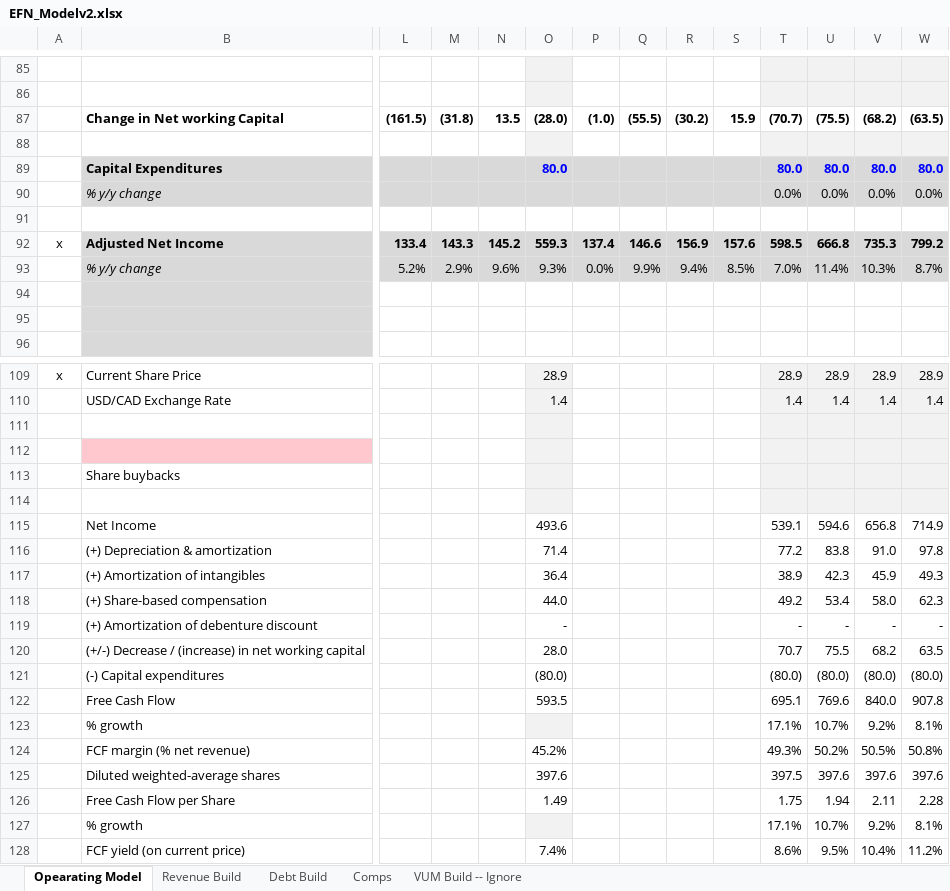
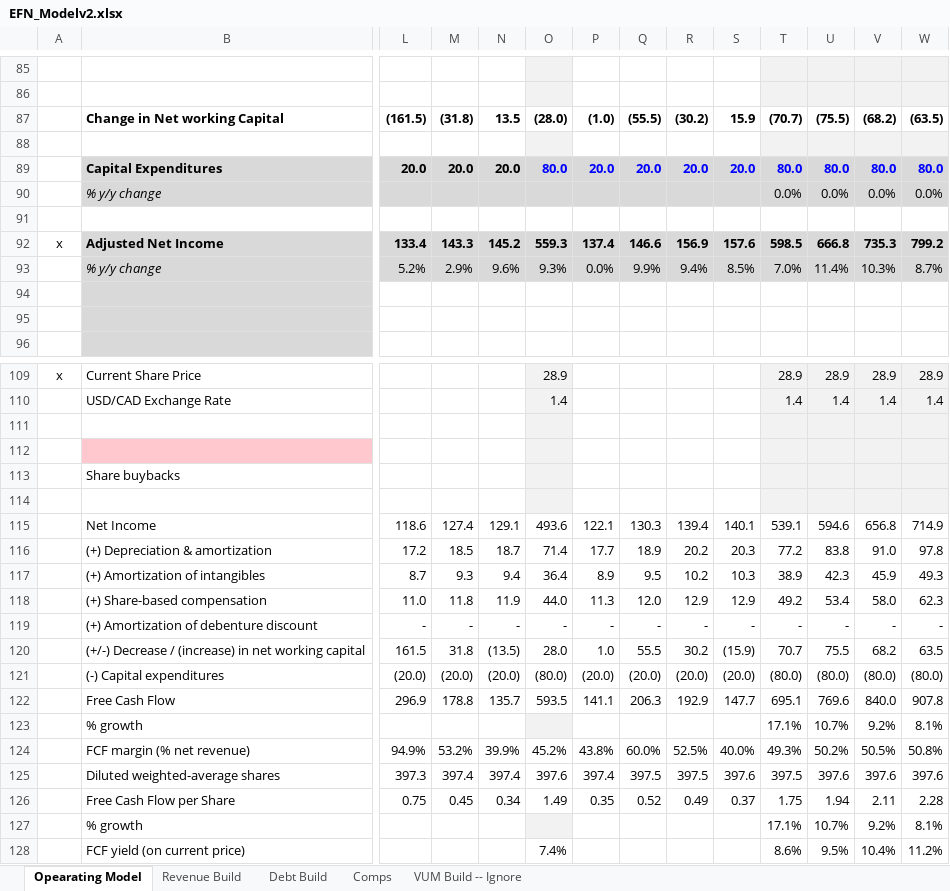
Before and after one commit to curtkiizi-stack/efnmodel, an Excel workbook: EFN_Modelv2.xlsx, sheet Opearating Model, drawn as a sheet; only a part is shown, gaps mark what is left out; values as stored, in another font and other column widths than the file's, no borders; removed rows and columns are numbered as before the commit, all else as after; rows hold the shown columns only; the diff names each change by its address in the sheet, - before the commit and + after, or states it on an @@ line.

```diff
--- a/EFN_Modelv2.xlsx (sheet Opearating Model)
+++ b/EFN_Modelv2.xlsx (sheet Opearating Model)
-row 89:  | Capital Expenditures |  |  |  | 80.0 |  |  |  |  | 80.0 | 80.0 | 80.0 | 80.0
+row 89:  | Capital Expenditures | 20.0 | 20.0 | 20.0 | 80.0 | 20.0 | 20.0 | 20.0 | 20.0 | 80.0 | 80.0 | 80.0 | 80.0
-L115: (empty)
+L115: 118.6
-M115: (empty)
+M115: 127.4
-N115: (empty)
+N115: 129.1
-P115: (empty)
+P115: 122.1
-Q115: (empty)
+Q115: 130.3
-R115: (empty)
+R115: 139.4
-S115: (empty)
+S115: 140.1
-row 116:  | (+) Depreciation & amortization |  |  |  | 71.4 |  |  |  |  | 77.2 | 83.8 | 91.0 | 97.8
-row 117:  | (+) Amortization of intangibles |  |  |  | 36.4 |  |  |  |  | 38.9 | 42.3 | 45.9 | 49.3
-row 118:  | (+) Share-based compensation |  |  |  | 44.0 |  |  |  |  | 49.2 | 53.4 | 58.0 | 62.3
-row 119:  | (+) Amortization of debenture discount |  |  |  | - |  |  |  |  | - | - | - | -
-row 120:  | (+/-) Decrease / (increase) in net working capital |  |  |  | 28.0 |  |  |  |  | 70.7 | 75.5 | 68.2 | 63.5
-row 121:  | (-) Capital expenditures |  |  |  | (80.0) |  |  |  |  | (80.0) | (80.0) | (80.0) | (80.0)
-row 122:  | Free Cash Flow |  |  |  | 593.5 |  |  |  |  | 695.1 | 769.6 | 840.0 | 907.8
+row 116:  | (+) Depreciation & amortization | 17.2 | 18.5 | 18.7 | 71.4 | 17.7 | 18.9 | 20.2 | 20.3 | 77.2 | 83.8 | 91.0 | 97.8
+row 117:  | (+) Amortization of intangibles | 8.7 | 9.3 | 9.4 | 36.4 | 8.9 | 9.5 | 10.2 | 10.3 | 38.9 | 42.3 | 45.9 | 49.3
+row 118:  | (+) Share-based compensation | 11.0 | 11.8 | 11.9 | 44.0 | 11.3 | 12.0 | 12.9 | 12.9 | 49.2 | 53.4 | 58.0 | 62.3
+row 119:  | (+) Amortization of debenture discount | - | - | - | - | - | - | - | - | - | - | - | -
+row 120:  | (+/-) Decrease / (increase) in net working capital | 161.5 | 31.8 | (13.5) | 28.0 | 1.0 | 55.5 | 30.2 | (15.9) | 70.7 | 75.5 | 68.2 | 63.5
+row 121:  | (-) Capital expenditures | (20.0) | (20.0) | (20.0) | (80.0) | (20.0) | (20.0) | (20.0) | (20.0) | (80.0) | (80.0) | (80.0) | (80.0)
+row 122:  | Free Cash Flow | 296.9 | 178.8 | 135.7 | 593.5 | 141.1 | 206.3 | 192.9 | 147.7 | 695.1 | 769.6 | 840.0 | 907.8
-row 124:  | FCF margin (% net revenue) |  |  |  | 45.2% |  |  |  |  | 49.3% | 50.2% | 50.5% | 50.8%
-row 125:  | Diluted weighted-average shares |  |  |  | 397.6 |  |  |  |  | 397.5 | 397.6 | 397.6 | 397.6
-row 126:  | Free Cash Flow per Share |  |  |  | 1.49 |  |  |  |  | 1.75 | 1.94 | 2.11 | 2.28
+row 124:  | FCF margin (% net revenue) | 94.9% | 53.2% | 39.9% | 45.2% | 43.8% | 60.0% | 52.5% | 40.0% | 49.3% | 50.2% | 50.5% | 50.8%
+row 125:  | Diluted weighted-average shares | 397.3 | 397.4 | 397.4 | 397.6 | 397.4 | 397.5 | 397.5 | 397.6 | 397.5 | 397.6 | 397.6 | 397.6
+row 126:  | Free Cash Flow per Share | 0.75 | 0.45 | 0.34 | 1.49 | 0.35 | 0.52 | 0.49 | 0.37 | 1.75 | 1.94 | 2.11 | 2.28
```
